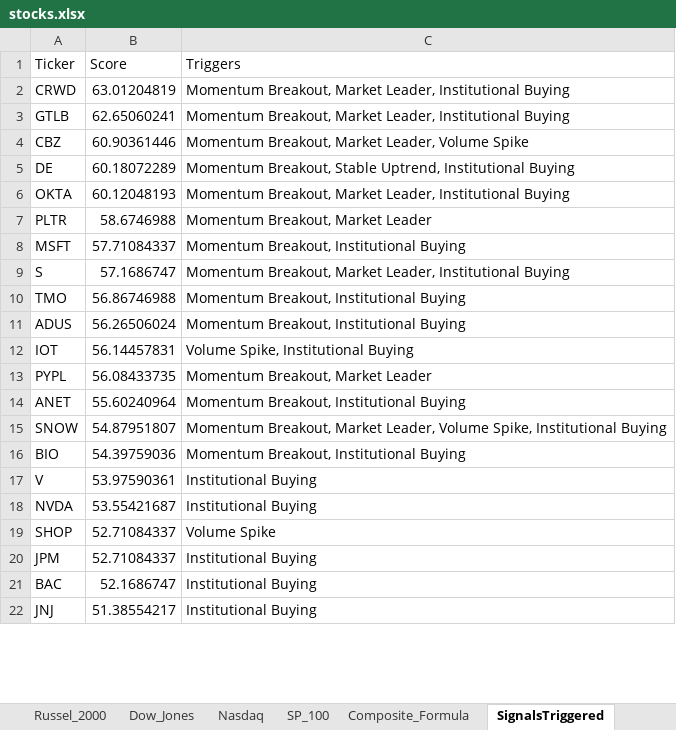
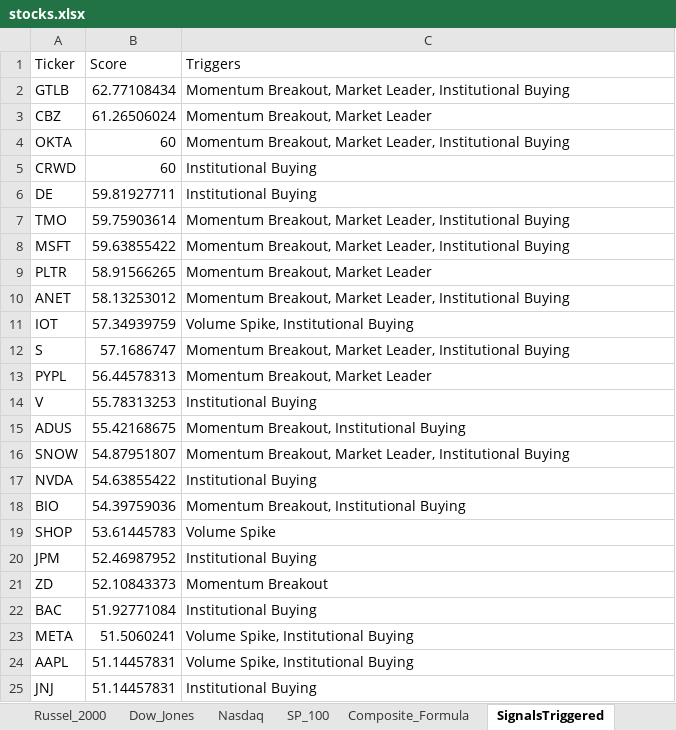
Before and after one commit to srijaipur/stocks-analytics-engine, an Excel workbook: stocks.xlsx, sheet SignalsTriggered, drawn as a sheet; only a part is shown; values as stored, in another font and other column widths than the file's, no borders; removed rows and columns are numbered as before the commit, all else as after; the diff covers the shown part only; the diff names each change by its address in the sheet, - before the commit and + after, or states it on an @@ line.

```diff
--- a/stocks.xlsx (sheet SignalsTriggered)
+++ b/stocks.xlsx (sheet SignalsTriggered)
-row 2: CRWD | 63.01204819 | Momentum Breakout, Market Leader, Institutional Buying
-B2 (Score): 62.65060241
+B2 (Score): 62.77108434
-B3 (Score): 60.90361446
+B3 (Score): 61.26506024
-C3 (Triggers): Momentum Breakout, Market Leader, Volume Spike
+C3 (Triggers): Momentum Breakout, Market Leader
-row 5: DE | 60.18072289 | Momentum Breakout, Stable Uptrend, Institutional Buying
-B4 (Score): 60.12048193
+B4 (Score): 60
+row 5: CRWD | 60 | Institutional Buying
+row 6: DE | 59.81927711 | Institutional Buying
+row 7: TMO | 59.75903614 | Momentum Breakout, Market Leader, Institutional Buying
+row 8: MSFT | 59.63855422 | Momentum Breakout, Market Leader, Institutional Buying
-B9 (Score): 58.6746988
+B9 (Score): 58.91566265
-row 8: MSFT | 57.71084337 | Momentum Breakout, Institutional Buying
+row 10: ANET | 58.13253012 | Momentum Breakout, Market Leader, Institutional Buying
+row 11: IOT | 57.34939759 | Volume Spike, Institutional Buying
-row 10: TMO | 56.86746988 | Momentum Breakout, Institutional Buying
-row 11: ADUS | 56.26506024 | Momentum Breakout, Institutional Buying
-row 12: IOT | 56.14457831 | Volume Spike, Institutional Buying
-B13 (Score): 56.08433735
+B13 (Score): 56.44578313
-row 14: ANET | 55.60240964 | Momentum Breakout, Institutional Buying
+row 14: V | 55.78313253 | Institutional Buying
+row 15: ADUS | 55.42168675 | Momentum Breakout, Institutional Buying
-C16 (Triggers): …Market Leader, Volume Spike, Institutional Buying
+C16 (Triggers): …Market Leader, Institutional Buying
+row 17: NVDA | 54.63855422 | Institutional Buying
-row 17: V | 53.97590361 | Institutional Buying
-row 18: NVDA | 53.55421687 | Institutional Buying
-B19 (Score): 52.71084337
+B19 (Score): 53.61445783
-B20 (Score): 52.71084337
+B20 (Score): 52.46987952
+row 21: ZD | 52.10843373 | Momentum Breakout
-B22 (Score): 52.1686747
+B22 (Score): 51.92771084
+row 23: META | 51.5060241 | Volume Spike, Institutional Buying
+row 24: AAPL | 51.14457831 | Volume Spike, Institutional Buying
-B25 (Score): 51.38554217
+B25 (Score): 51.14457831
```
Also changed, not shown: 12 added rows, 15 removed rows and 14 edited cells elsewhere in this sheet, sheet ScoresCurrent, sheet ScoresPreviousDay, 3 other files.
